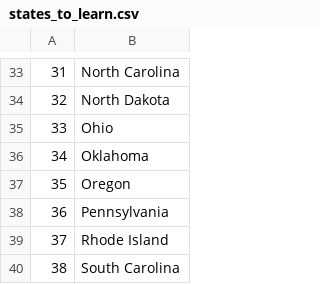
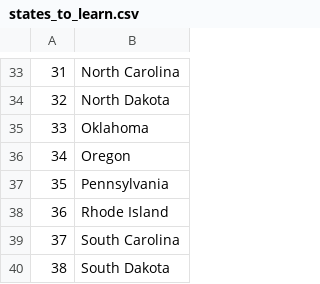
Before and after one commit to sdathompson/Crash-Course-Collection, a CSV file: Python Crash Course/100Days/Day 25 - CSV/US State Quiz/states_to_learn.csv, drawn as a sheet; only a part is shown, gaps mark what is left out; the shorter side is filled out with more unchanged rows; removed rows and columns are numbered as before the commit, all else as after; the diff names each change by its address in the sheet, - before the commit and + after, or states it on an @@ line.

```diff
--- a/Python Crash Course/100Days/Day 25 - CSV/US State Quiz/states_to_learn.csv
+++ b/Python Crash Course/100Days/Day 25 - CSV/US State Quiz/states_to_learn.csv
-row 35: 33 | Ohio
@@ column A renumbered from row 35 down @@
```
Also changed, not shown: 1 other file.
